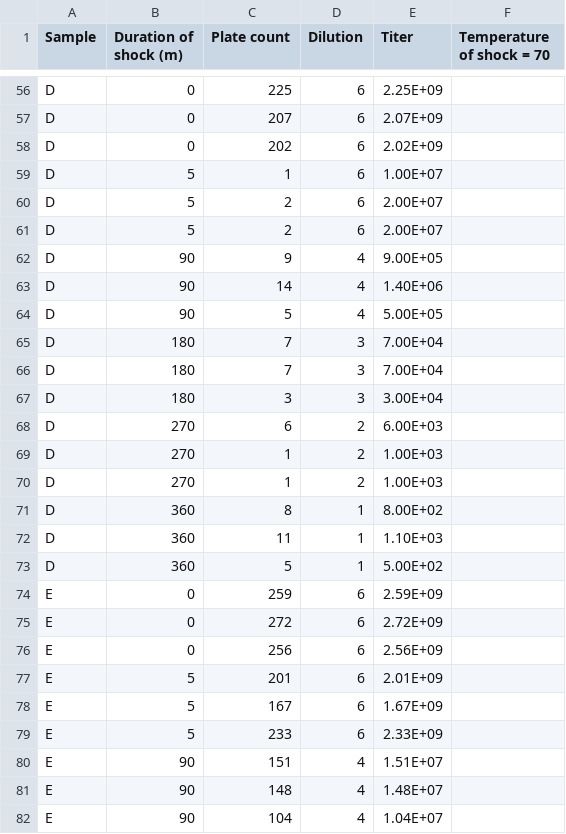
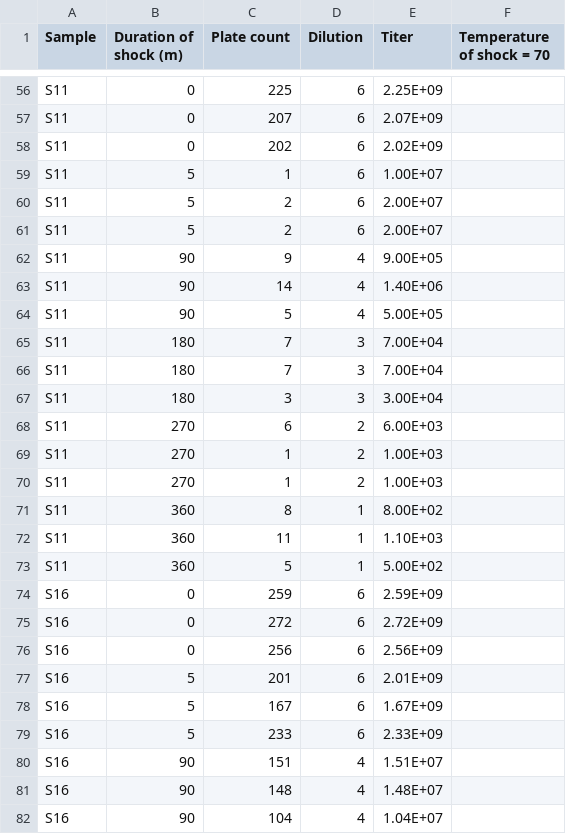
Before and after one commit to mikeblazanin/tin-omko1, a CSV file: Temperature-Duration-Survival.csv, drawn as a sheet; only a part is shown, gaps mark what is left out; the diff covers the shown part only; the diff names each change by its address in the sheet, - before the commit and + after, or states it on an @@ line.

```diff
--- a/Temperature-Duration-Survival.csv
+++ b/Temperature-Duration-Survival.csv
-A56:A73 (Sample): D
+A56:A73 (Sample): S11
-A74:A82 (Sample): E
+A74:A82 (Sample): S16
```
Also changed, not shown: 63 edited cells elsewhere in this file.
